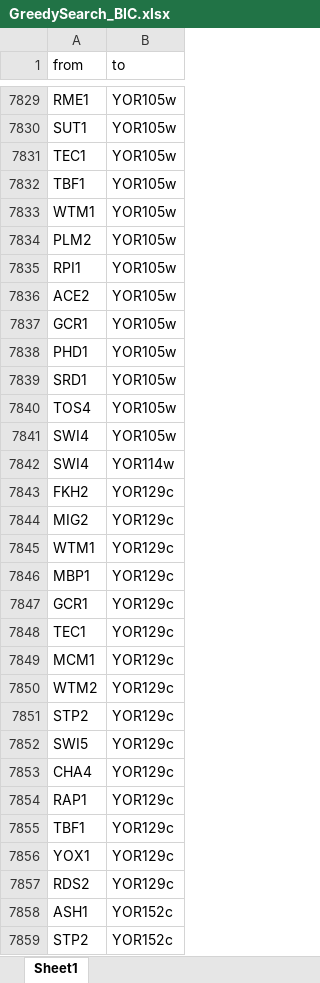
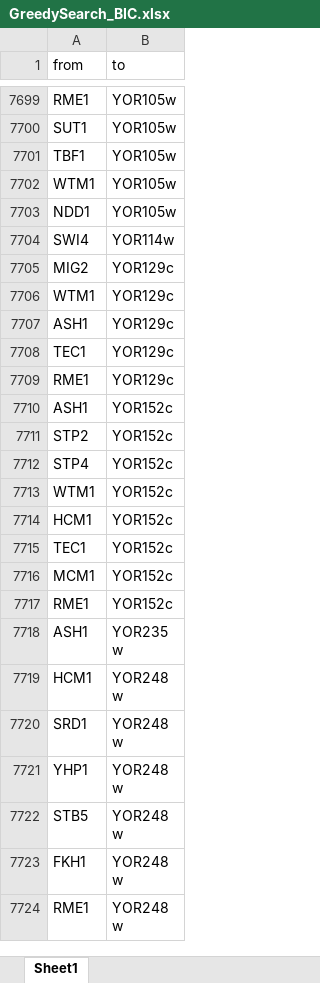
Before and after one commit to HamdaBinteAjmal/DBN4GRN, an Excel workbook: demo/GreedySearch_BIC.xlsx, sheet Sheet1, drawn as a sheet; only a part is shown, gaps mark what is left out; the shorter side is filled out with more unchanged rows; values as stored, in another font and other column widths than the file's, no borders; removed rows and columns are numbered as before the commit, all else as after; the diff covers the shown part only; the diff names each change by its address in the sheet, - before the commit and + after, or states it on an @@ line.

```diff
--- a/demo/GreedySearch_BIC.xlsx (sheet Sheet1)
+++ b/demo/GreedySearch_BIC.xlsx (sheet Sheet1)
-row 7831: TEC1 | YOR105w
-row 7834: PLM2 | YOR105w
-row 7835: RPI1 | YOR105w
-row 7836: ACE2 | YOR105w
-row 7837: GCR1 | YOR105w
-A7703 (from): PHD1
+A7703 (from): NDD1
-row 7839: SRD1 | YOR105w
-row 7840: TOS4 | YOR105w
-row 7841: SWI4 | YOR105w
-row 7843: FKH2 | YOR129c
-A7707 (from): MBP1
+A7707 (from): ASH1
-row 7847: GCR1 | YOR129c
-A7709 (from): MCM1
+A7709 (from): RME1
-row 7850: WTM2 | YOR129c
-row 7851: STP2 | YOR129c
-row 7852: SWI5 | YOR129c
-row 7853: CHA4 | YOR129c
-row 7854: RAP1 | YOR129c
-row 7855: TBF1 | YOR129c
-row 7856: YOX1 | YOR129c
-row 7857: RDS2 | YOR129c
```
Also changed, not shown: 321 added rows, 447 removed rows, 34 moved rows and 203 edited cells elsewhere in this sheet, demo/GreedySearch_LASSO.xlsx, demo/GreedySearch_LASSO_0p2.xlsx, 26 other files.
